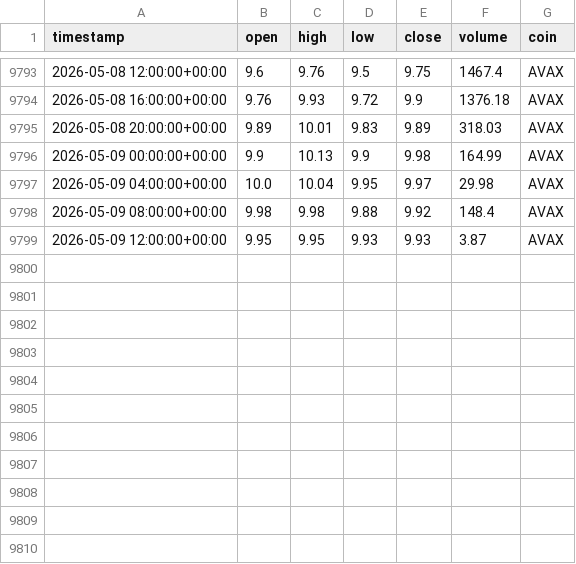
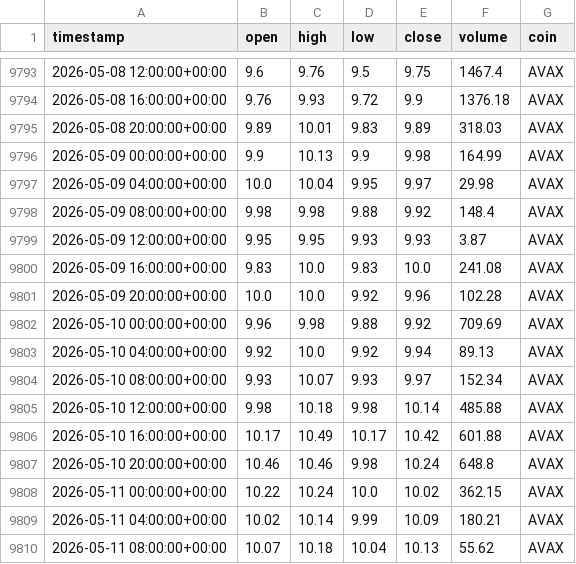
Before and after one commit to Vicems019/TFM-NeuroQuant, a CSV file: data/raw/AVAX_4h_raw.csv, drawn as a sheet; only a part is shown, gaps mark what is left out; the diff names each change by its address in the sheet, - before the commit and + after, or states it on an @@ line.

```diff
--- a/data/raw/AVAX_4h_raw.csv
+++ b/data/raw/AVAX_4h_raw.csv
+row 9800: 2026-05-09 16:00:00+00:00 | 9.83 | 10.0 | 9.83 | 10.0 | 241.08 | AVAX
+row 9801: 2026-05-09 20:00:00+00:00 | 10.0 | 10.0 | 9.92 | 9.96 | 102.28 | AVAX
+row 9802: 2026-05-10 00:00:00+00:00 | 9.96 | 9.98 | 9.88 | 9.92 | 709.69 | AVAX
+row 9803: 2026-05-10 04:00:00+00:00 | 9.92 | 10.0 | 9.92 | 9.94 | 89.13 | AVAX
+row 9804: 2026-05-10 08:00:00+00:00 | 9.93 | 10.07 | 9.93 | 9.97 | 152.34 | AVAX
+row 9805: 2026-05-10 12:00:00+00:00 | 9.98 | 10.18 | 9.98 | 10.14 | 485.88 | AVAX
+row 9806: 2026-05-10 16:00:00+00:00 | 10.17 | 10.49 | 10.17 | 10.42 | 601.88 | AVAX
+row 9807: 2026-05-10 20:00:00+00:00 | 10.46 | 10.46 | 9.98 | 10.24 | 648.8 | AVAX
+row 9808: 2026-05-11 00:00:00+00:00 | 10.22 | 10.24 | 10.0 | 10.02 | 362.15 | AVAX
+row 9809: 2026-05-11 04:00:00+00:00 | 10.02 | 10.14 | 9.99 | 10.09 | 180.21 | AVAX
+row 9810: 2026-05-11 08:00:00+00:00 | 10.07 | 10.18 | 10.04 | 10.13 | 55.62 | AVAX
```
Also changed, not shown: data/raw/BTC_1d_raw.csv, data/raw/BTC_4h_raw.csv, 40 other files.
